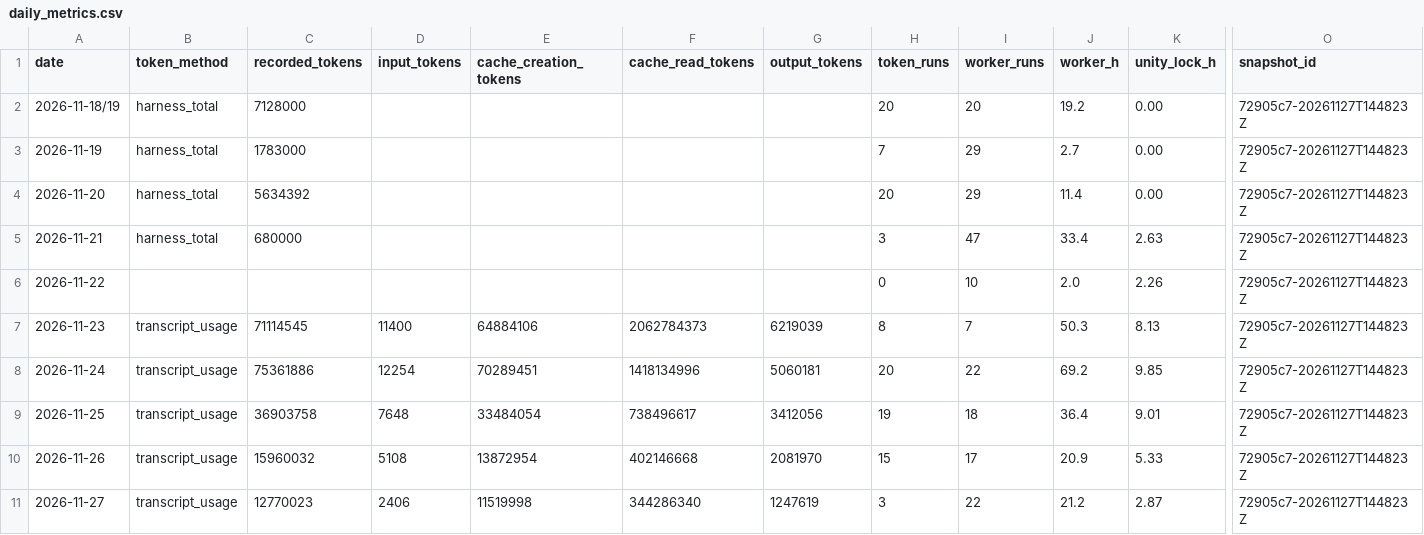
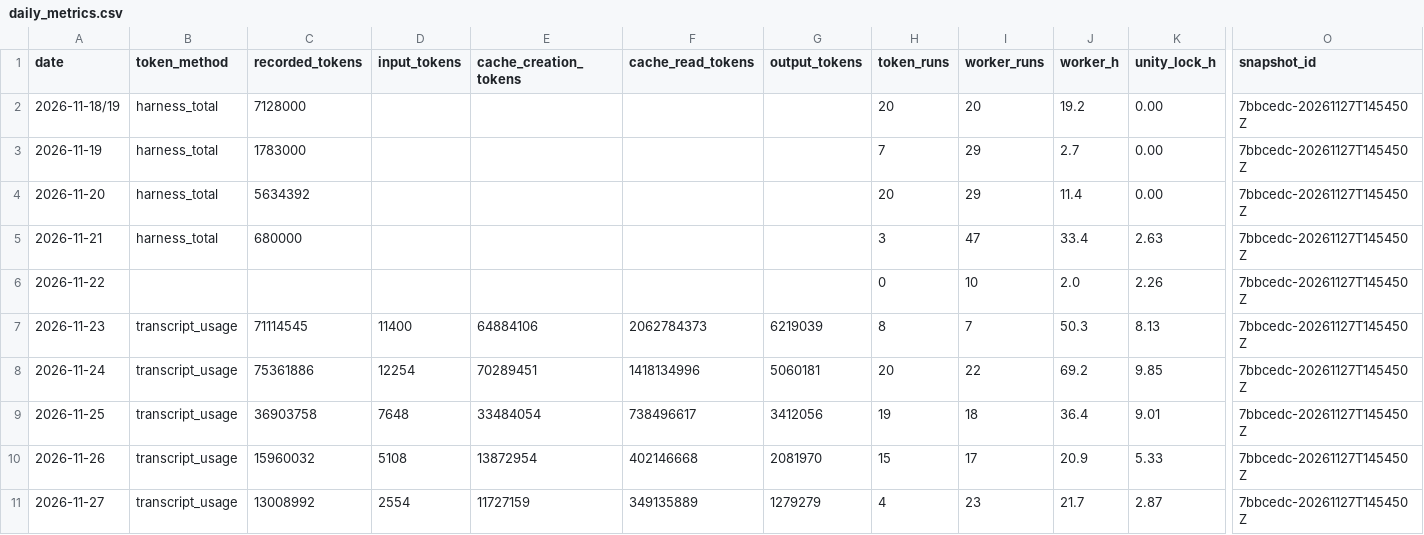
Before and after one commit to ksatriadipo/idle-space-courier-dashboard, a CSV file: data/daily_metrics.csv, drawn as a sheet; only a part is shown, gaps mark what is left out; the diff names each change by its address in the sheet, - before the commit and + after, or states it on an @@ line.

```diff
--- a/data/daily_metrics.csv
+++ b/data/daily_metrics.csv
-O2:O11 (snapshot_id): 72905c7-20261127T144823Z
+O2:O11 (snapshot_id): 7bbcedc-20261127T145450Z
-C11 (recorded_tokens): 12770023
+C11 (recorded_tokens): 13008992
-D11 (input_tokens): 2406
+D11 (input_tokens): 2554
-E11 (cache_creation_tokens): 11519998
+E11 (cache_creation_tokens): 11727159
-F11 (cache_read_tokens): 344286340
+F11 (cache_read_tokens): 349135889
-G11 (output_tokens): 1247619
+G11 (output_tokens): 1279279
-H11 (token_runs): 3
+H11 (token_runs): 4
-I11 (worker_runs): 22
+I11 (worker_runs): 23
-J11 (worker_h): 21.2
+J11 (worker_h): 21.7
```
Also changed, not shown: data/decisions.csv, data/git_sync.csv, 7 other files.
